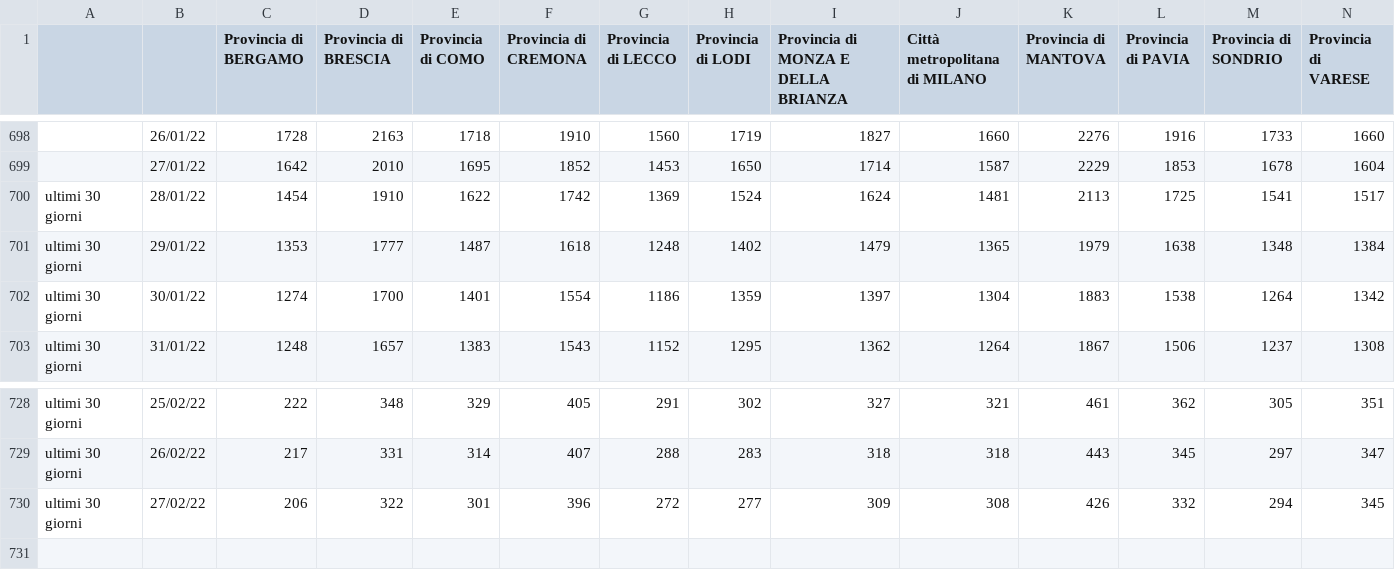
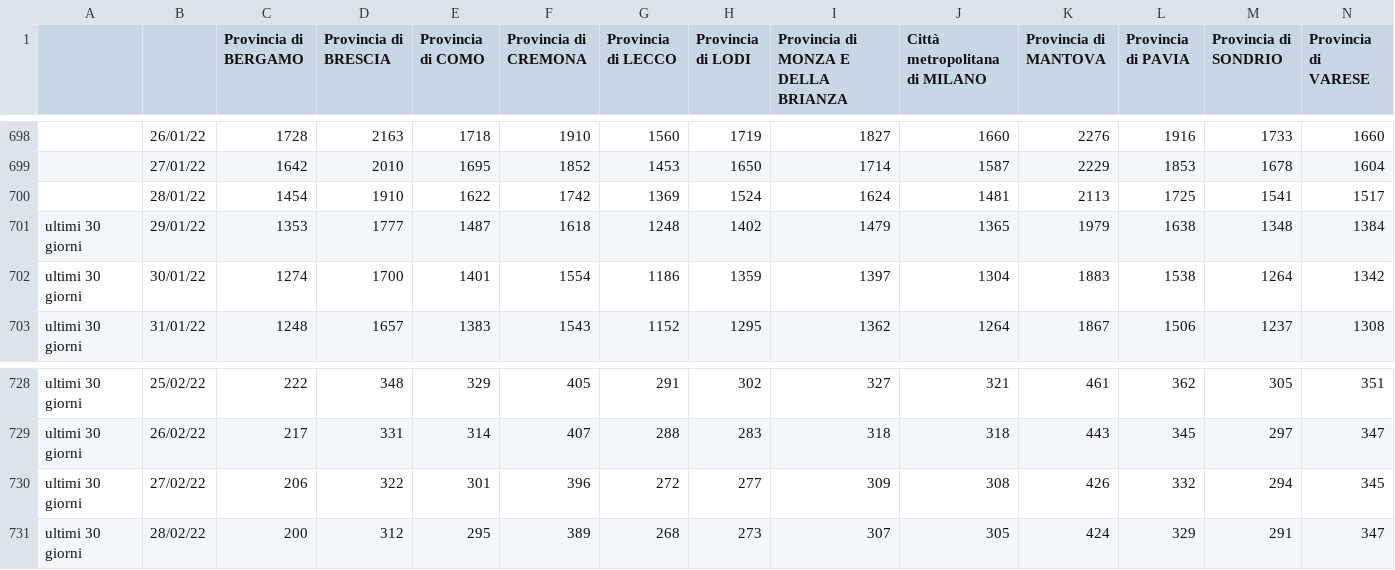
Before and after one commit to Paulsword/PilloleOttimismo, a CSV file: Province Incidenza.csv, drawn as a sheet; only a part is shown, gaps mark what is left out; rows hold the shown columns only; the diff names each change by its address in the sheet, - before the commit and + after, or states it on an @@ line.

```diff
--- a/Province Incidenza.csv
+++ b/Province Incidenza.csv
-A700: ultimi 30 giorni
+A700: (empty)
+row 731: ultimi 30 giorni | 28/02/22 | 200 | 312 | 295 | 389 | 268 | 273 | 307 | 305 | 424 | 329 | 291 | 347
```
Also changed, not shown: Andamento Positivi.csv, Andamento TI e ricoveri.csv, 23 other files.
